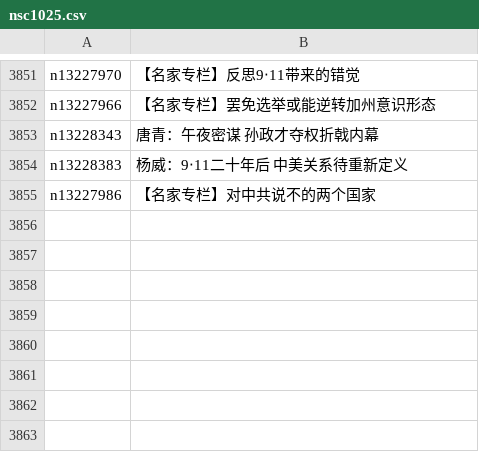
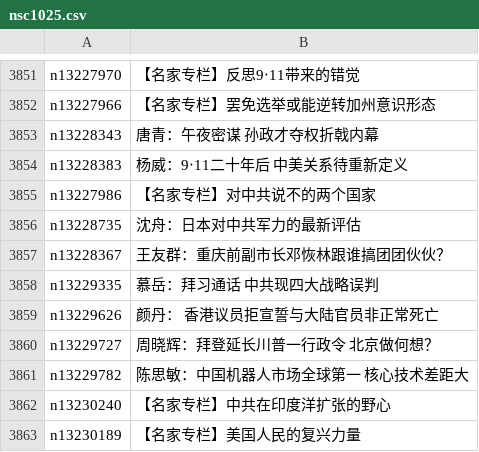
Before and after one commit to easy2view/epoch-comment, a CSV file: indexes/nsc1025.csv, drawn as a sheet; only a part is shown, gaps mark what is left out; the diff names each change by its address in the sheet, - before the commit and + after, or states it on an @@ line.

```diff
--- a/indexes/nsc1025.csv
+++ b/indexes/nsc1025.csv
+row 3856: n13228735 | 沈舟：日本对中共军力的最新评估
+row 3857: n13228367 | 王友群：重庆前副市长邓恢林跟谁搞团团伙伙？
+row 3858: n13229335 | 慕岳：拜习通话 中共现四大战略误判
+row 3859: n13229626 | 颜丹： 香港议员拒宣誓与大陆官员非正常死亡
+row 3860: n13229727 | 周晓辉：拜登延长川普一行政令 北京做何想？
+row 3861: n13229782 | 陈思敏：中国机器人市场全球第一 核心技术差距大
+row 3862: n13230240 | 【名家专栏】中共在印度洋扩张的野心
+row 3863: n13230189 | 【名家专栏】美国人民的复兴力量
```
Also changed, not shown: indexes/nsc1026.csv, indexes/nsc1028.csv, 26 other files.
